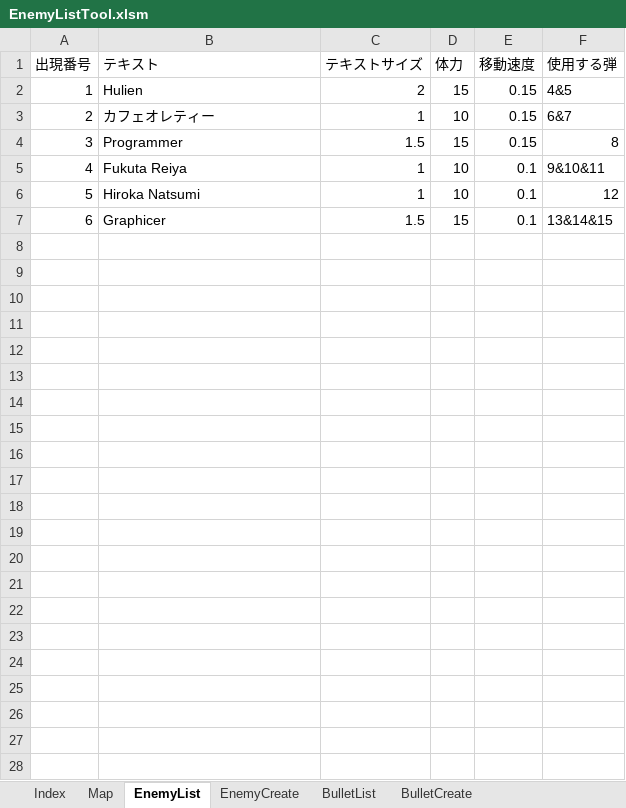
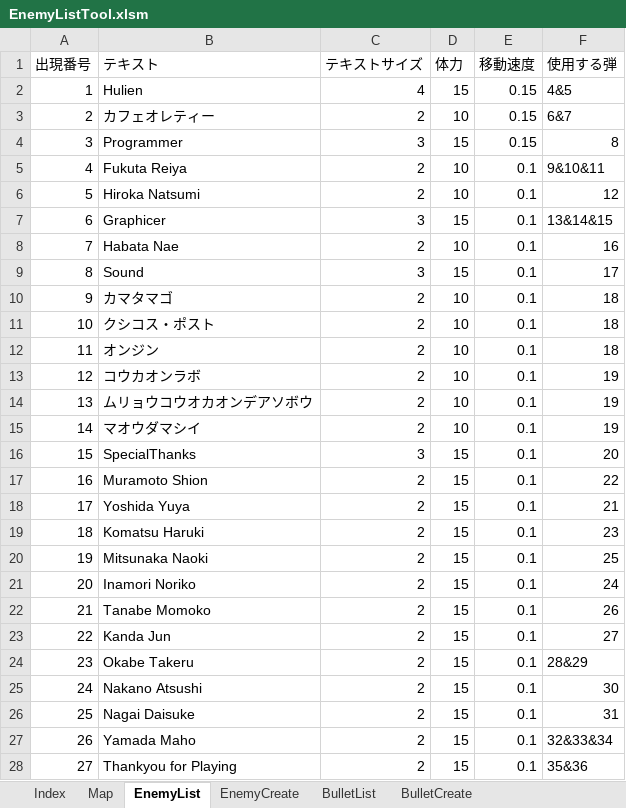
Before and after one commit to Req1630/Hullien, an Excel workbook: Hullien/Hullien/Data/GameParam/STG/EnemyListTool.xlsm, sheet EnemyList, drawn as a sheet; values as stored, in another font and other column widths than the file's, no borders; charts and pictures not drawn; the diff names each change by its address in the sheet, - before the commit and + after, or states it on an @@ line.

```diff
--- a/Hullien/Hullien/Data/GameParam/STG/EnemyListTool.xlsm (sheet EnemyList)
+++ b/Hullien/Hullien/Data/GameParam/STG/EnemyListTool.xlsm (sheet EnemyList)
-C2 (テキストサイズ): 2
+C2 (テキストサイズ): 4
-C3 (テキストサイズ): 1
+C3 (テキストサイズ): 2
-C4 (テキストサイズ): 1.5
+C4 (テキストサイズ): 3
-C5:C6 (テキストサイズ): 1
+C5:C6 (テキストサイズ): 2
-C7 (テキストサイズ): 1.5
+C7 (テキストサイズ): 3
+row 8: 7 | Habata Nae | 2 | 10 | 0.1 | 16
+row 9: 8 | Sound | 3 | 15 | 0.1 | 17
+row 10: 9 | カマタマゴ | 2 | 10 | 0.1 | 18
+row 11: 10 | クシコス・ポスト | 2 | 10 | 0.1 | 18
+row 12: 11 | オンジン | 2 | 10 | 0.1 | 18
+row 13: 12 | コウカオンラボ | 2 | 10 | 0.1 | 19
+row 14: 13 | ムリョウコウオカオンデアソボウ | 2 | 10 | 0.1 | 19
+row 15: 14 | マオウダマシイ | 2 | 10 | 0.1 | 19
+row 16: 15 | SpecialThanks | 3 | 15 | 0.1 | 20
+row 17: 16 | Muramoto Shion | 2 | 15 | 0.1 | 22
+row 18: 17 | Yoshida Yuya | 2 | 15 | 0.1 | 21
+row 19: 18 | Komatsu Haruki | 2 | 15 | 0.1 | 23
+row 20: 19 | Mitsunaka Naoki | 2 | 15 | 0.1 | 25
+row 21: 20 | Inamori Noriko | 2 | 15 | 0.1 | 24
+row 22: 21 | Tanabe Momoko | 2 | 15 | 0.1 | 26
+row 23: 22 | Kanda Jun | 2 | 15 | 0.1 | 27
+row 24: 23 | Okabe Takeru | 2 | 15 | 0.1 | 28&29
+row 25: 24 | Nakano Atsushi | 2 | 15 | 0.1 | 30
+row 26: 25 | Nagai Daisuke | 2 | 15 | 0.1 | 31
+row 27: 26 | Yamada Maho | 2 | 15 | 0.1 | 32&33&34
+row 28: 27 | Thankyou for Playing | 2 | 15 | 0.1 | 35&36
```
Also changed, not shown: sheet BulletList, sheet Map, sheet BulletCreate, sheet EnemyCreate, charts or pictures, 28 other files.
